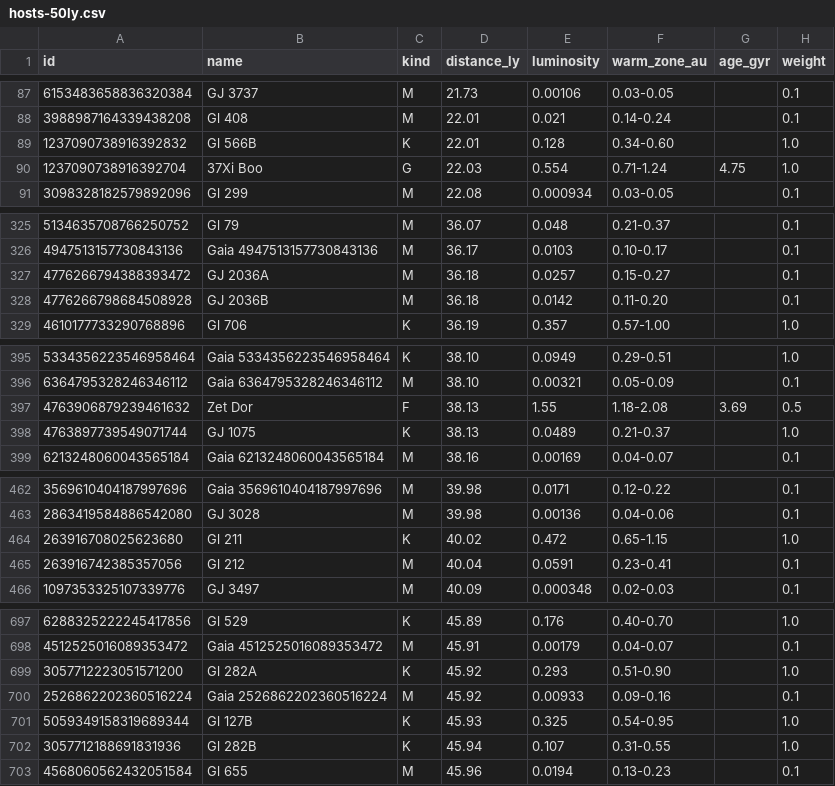
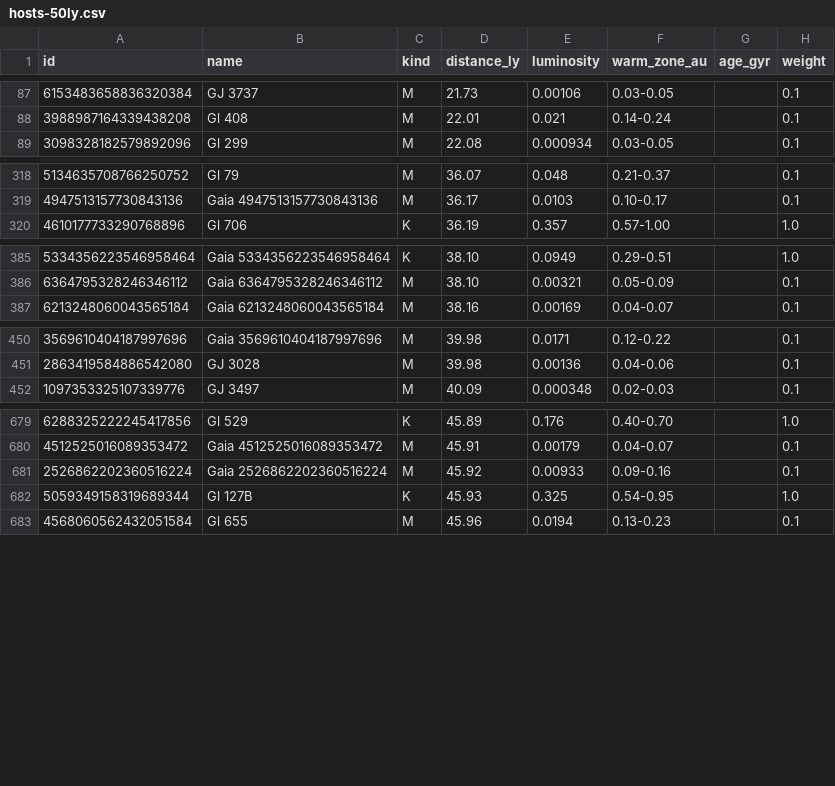
Before and after one commit to johnpolacek/playholos, a CSV file: data/hosts-50ly.csv, drawn as a sheet; only a part is shown, gaps mark what is left out; the diff covers the shown part only; the diff names each change by its address in the sheet, - before the commit and + after, or states it on an @@ line.

```diff
--- a/data/hosts-50ly.csv
+++ b/data/hosts-50ly.csv
-row 89: 1237090738916392832 | Gl 566B | K | 22.01 | 0.128 | 0.34-0.60 |  | 1.0
-row 90: 1237090738916392704 | 37Xi Boo | G | 22.03 | 0.554 | 0.71-1.24 | 4.75 | 1.0
-row 327: 4776266794388393472 | GJ 2036A | M | 36.18 | 0.0257 | 0.15-0.27 |  | 0.1
-row 328: 4776266798684508928 | GJ 2036B | M | 36.18 | 0.0142 | 0.11-0.20 |  | 0.1
-row 397: 4763906879239461632 | Zet Dor | F | 38.13 | 1.55 | 1.18-2.08 | 3.69 | 0.5
-row 398: 4763897739549071744 | GJ 1075 | K | 38.13 | 0.0489 | 0.21-0.37 |  | 1.0
-row 464: 263916708025623680 | Gl 211 | K | 40.02 | 0.472 | 0.65-1.15 |  | 1.0
-row 465: 263916742385357056 | Gl 212 | M | 40.04 | 0.0591 | 0.23-0.41 |  | 0.1
-row 699: 3057712223051571200 | Gl 282A | K | 45.92 | 0.293 | 0.51-0.90 |  | 1.0
-row 702: 3057712188691831936 | Gl 282B | K | 45.94 | 0.107 | 0.31-0.55 |  | 1.0
```
Also changed, not shown: 15 removed rows elsewhere in this file, 7 other files.
